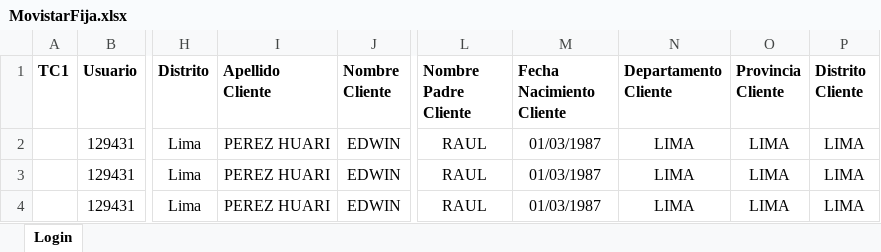
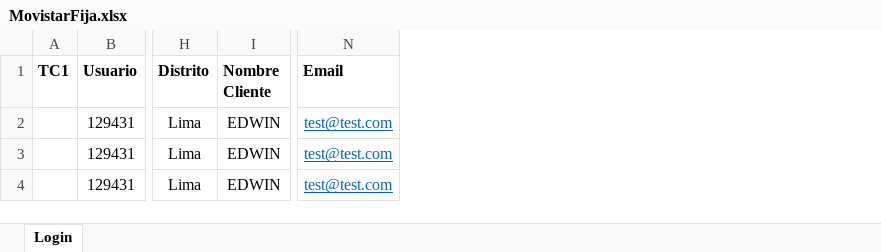
Before and after one commit to TSOFT-AUTO-PE/AGILE_PROCESO-VENTA, an Excel workbook: src/main/resources/excel/MovistarFija.xlsx, sheet Login, drawn as a sheet; only a part is shown, gaps mark what is left out; values as stored, in another font and other column widths than the file's, no borders; removed rows and columns are numbered as before the commit, all else as after; the diff names each change by its address in the sheet, - before the commit and + after, or states it on an @@ line.

```diff
--- a/src/main/resources/excel/MovistarFija.xlsx (sheet Login)
+++ b/src/main/resources/excel/MovistarFija.xlsx (sheet Login)
-column I (Apellido Cliente), rows 2-4: all PEREZ HUARI
-column L (Nombre Padre Cliente), rows 2-4: all RAUL
-column M (Fecha Nacimiento Cliente), rows 2-4: all 01/03/1987
-column N (Departamento Cliente), rows 2-4: all LIMA
-column O (Provincia Cliente), rows 2-4: all LIMA
-column P (Distrito Cliente), rows 2-4: all LIMA
+column N (Email), rows 2-4: all test@test.com
```
Also changed, not shown: 2 other files.
